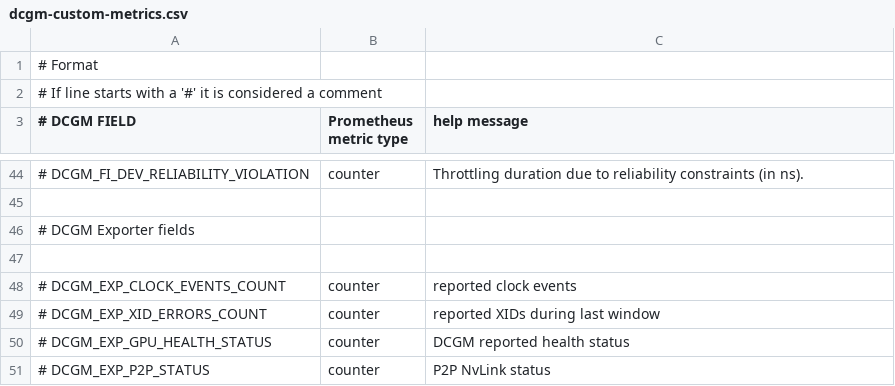
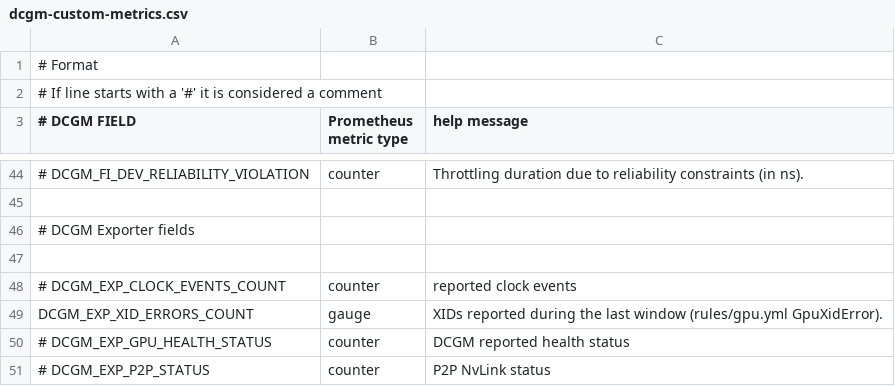
Before and after one commit to 12kimih/deepops, a CSV file: roles/nvidia-dcgm-exporter/files/dcgm-custom-metrics.csv, drawn as a sheet; only a part is shown, gaps mark what is left out; removed rows and columns are numbered as before the commit, all else as after; the diff names each change by its address in the sheet, - before the commit and + after, or states it on an @@ line.

Commit message:
fix(monitoring): XID alerts on the series the exporter writes
GpuXidError could never fire: dcgm-exporter writes
DCGM_FI_DEV_XID_ERRORS as a series that appears with its code (label
err_code) and never changes, so changes() was always 0 and a repeat of
the same XID was invisible. It now alerts on the per-window
DCGM_EXP_XID_ERRORS_COUNT (enabled in the metrics file) or on a last-XID
series new in the last 10 minutes; the test feeds both real shapes
instead of a 0 baseline the exporter never produces.

GPU nodes still on an older DCGM metrics file report utilisation without
the minor number, which silently turned GpuBusyWithoutJob and the
allocation table off: DcgmFieldsMissing names such a node and the
playbook that fixes it, and the table lists every allocation,
utilisation "no data" where DCGM has none. SlurmGpuMetricsStale counts a
textfile error only on the host writing the allocation data. The
prometheus and alertmanager targets carry a module label, so
ExporterDown names them.

KernelVersionsDiffer duplicated OsKernelsDiffer, so every mismatch paged
twice; the one left lists each host's kernel. A test now refuses two
alerts on the same metrics, thresholds and severity.

```diff
--- a/roles/nvidia-dcgm-exporter/files/dcgm-custom-metrics.csv
+++ b/roles/nvidia-dcgm-exporter/files/dcgm-custom-metrics.csv
-row 49: # DCGM_EXP_XID_ERRORS_COUNT | counter | reported XIDs during last window
+row 49: DCGM_EXP_XID_ERRORS_COUNT | gauge | XIDs reported during the last window (rules/gpu.yml GpuXidError).
```
Also changed, not shown: 11 other files.
